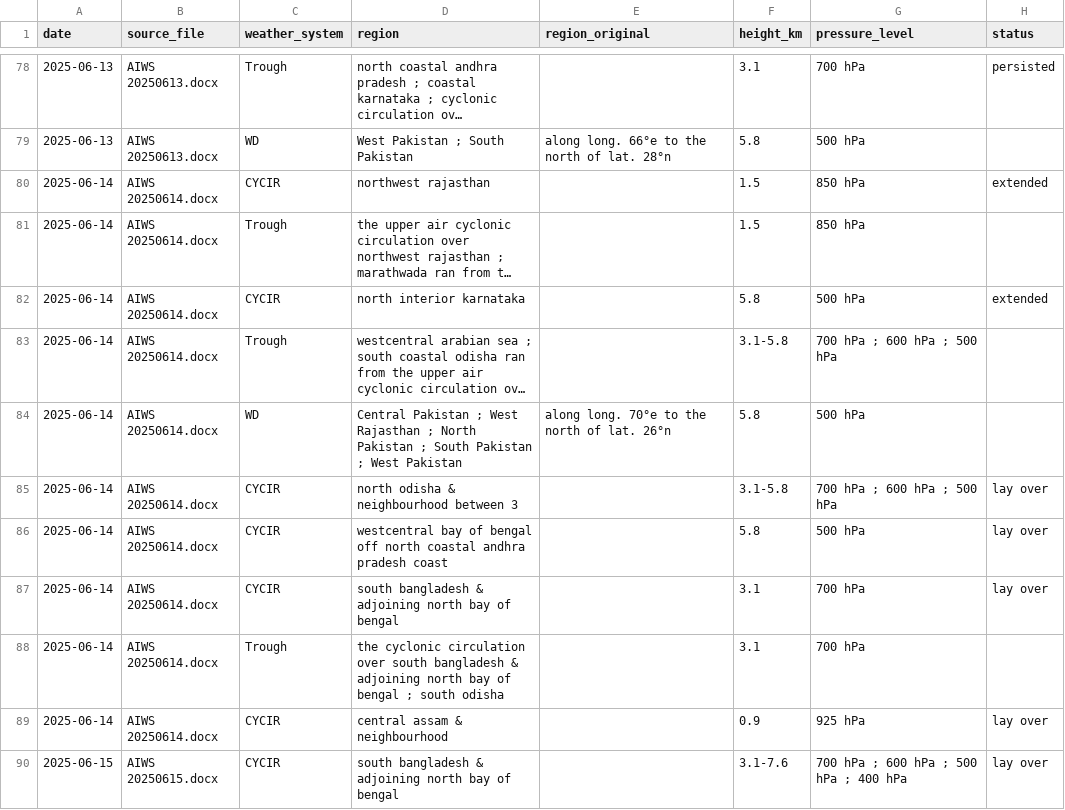
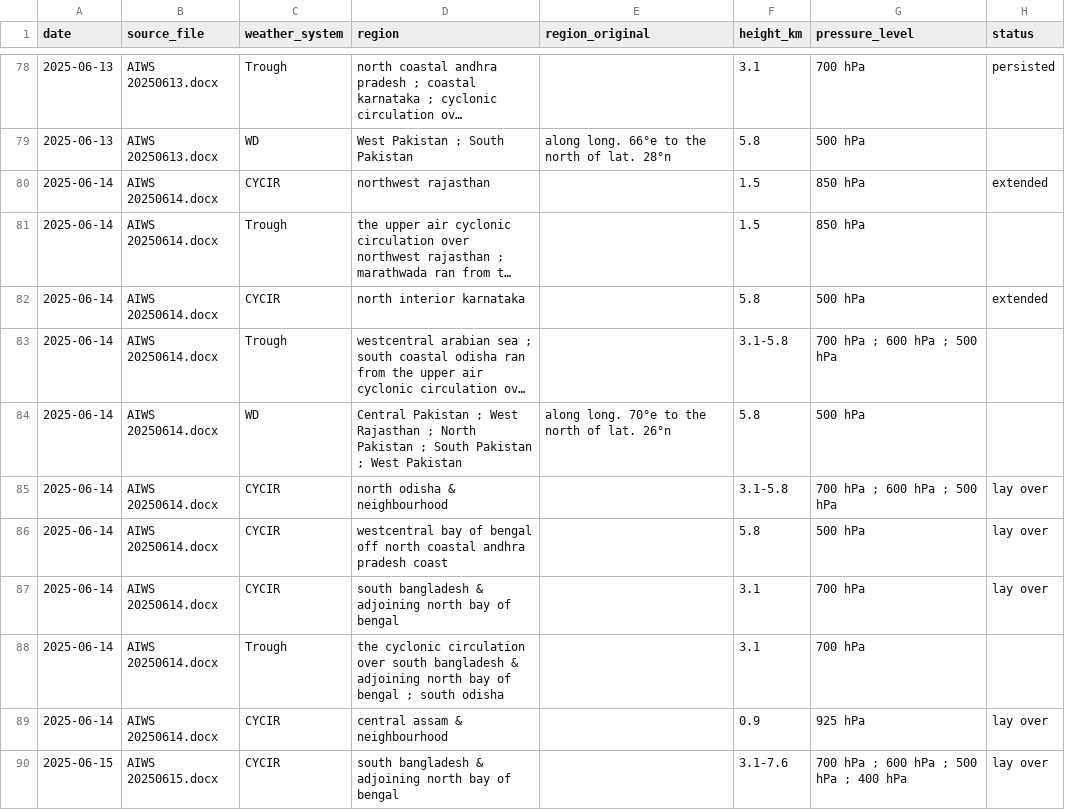
Before and after one commit to FatPotatoo/aiws-weather-parser, a CSV file: output_aiws_corrected_combined.csv, drawn as a sheet; only a part is shown, gaps mark what is left out; long unchanged cells end in …; the diff covers the shown part only.

```diff
--- a/output_aiws_corrected_combined.csv
+++ b/output_aiws_corrected_combined.csv
@@ -84,3 +84,3 @@ date,source_file,weather_system,region,region_original,height_km,pressure_level,
 2025-06-14,AIWS 20250614.docx,WD,Central Pakistan ; West Rajasthan ; North Pakistan ; South Pakistan ; West Pakistan,along long. 70°e to the north of lat. 26°n,5.8,500 hPa,
-2025-06-14,AIWS 20250614.docx,CYCIR,north odisha & neighbourhood between 3,,3.1-5.8,700 hPa ; 600 hPa ; 500 hPa,lay over
+2025-06-14,AIWS 20250614.docx,CYCIR,north odisha & neighbourhood,,3.1-5.8,700 hPa ; 600 hPa ; 500 hPa,lay over
 2025-06-14,AIWS 20250614.docx,CYCIR,westcentral bay of bengal off north coastal andhra pradesh coast,,5.8,500 hPa,lay over
```
Also changed, not shown: 1 added row and 13 edited cells elsewhere in this file, output_aiws_corrected_subdivisions.csv, 4 other files.
